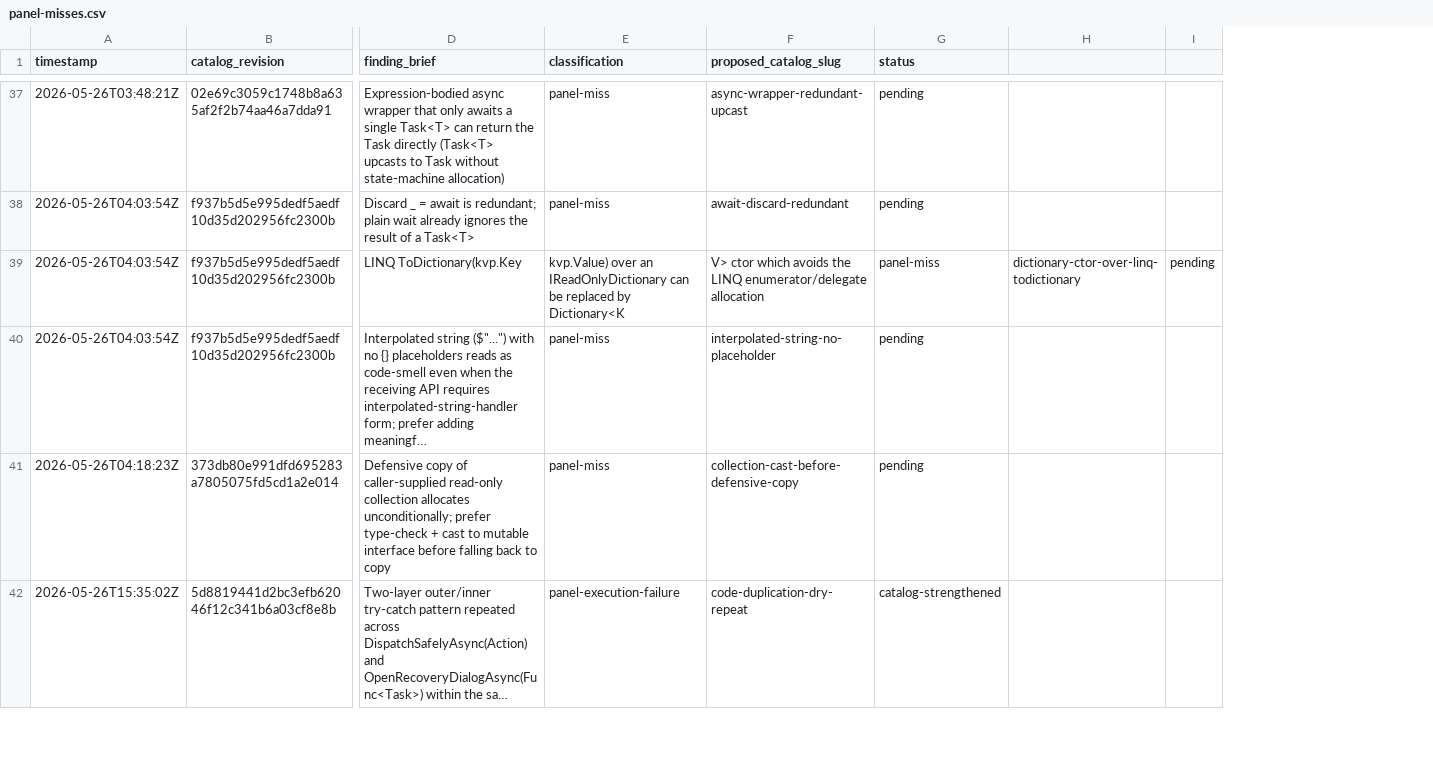
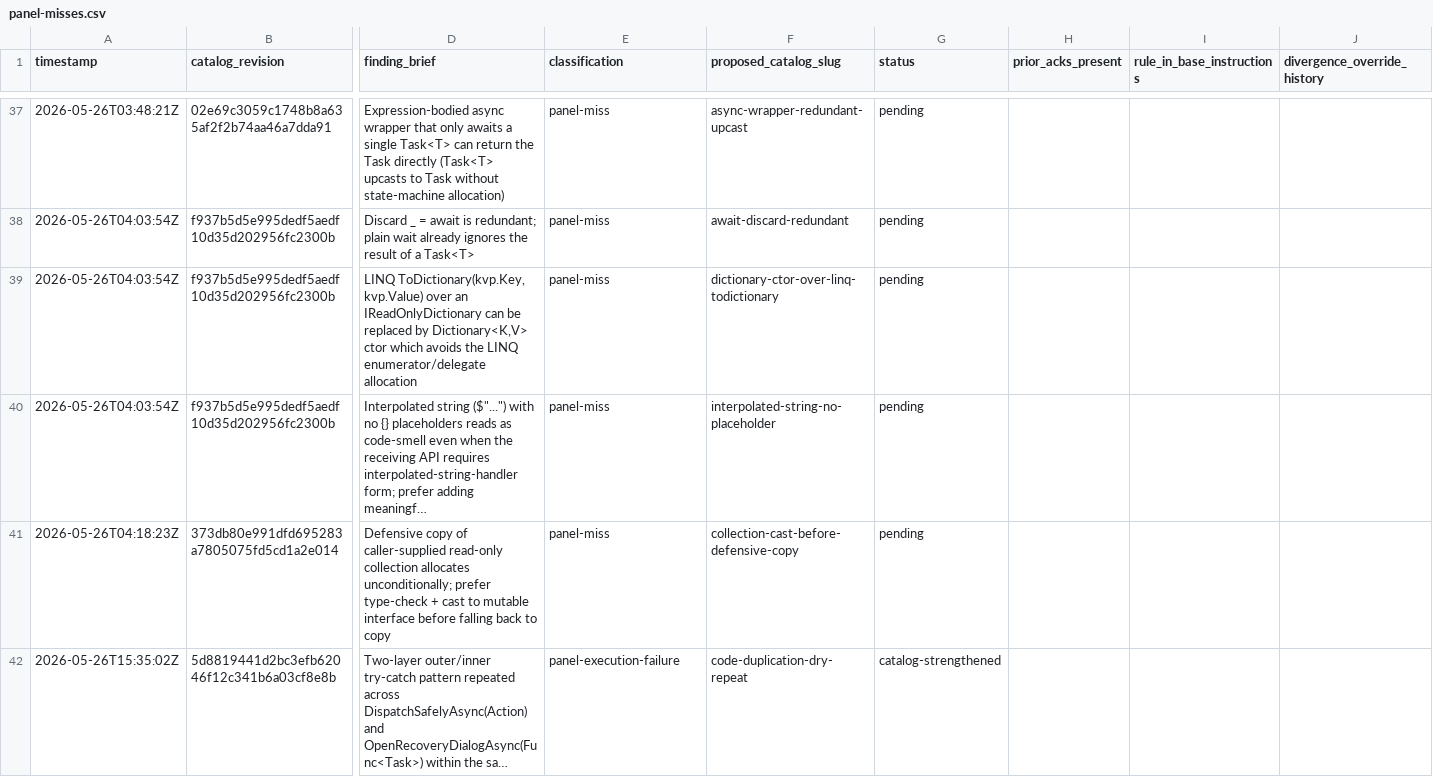
Before and after one commit to jschick04/CopilotInstructions, a CSV file: .github/pr-quality-gate/data/panel-misses.csv, drawn as a sheet; only a part is shown, gaps mark what is left out; long unchanged cells end in …; removed rows and columns are numbered as before the commit, all else as after; the diff covers the shown part only; the diff names each change by its address in the sheet, - before the commit and + after, or states it on an @@ line.

Commit message:
Migrate panel-misses.csv to RFC 4180 + 3 instrumentation columns (Phase B)

```diff
--- a/.github/pr-quality-gate/data/panel-misses.csv
+++ b/.github/pr-quality-gate/data/panel-misses.csv
-column H, row 39: dictionary-ctor-over-linq-todictionary
-column I, row 39: pending
+column H (prior_acks_present), empty
+column I (rule_in_base_instructions), empty
+column J (divergence_override_history), empty
-D39 (finding_brief): LINQ ToDictionary(kvp.Key
+D39 (finding_brief): LINQ ToDictionary(kvp.Key, kvp.Value) over an IReadOnlyDictionary can be replaced by Dictionary<K,V> ctor which avoids the LINQ enumerator/delegate allocation
-E39 (classification): kvp.Value) over an IReadOnlyDictionary can be replaced by Dictionary<K
+E39 (classification): panel-miss
-F39 (proposed_catalog_slug): V> ctor which avoids the LINQ enumerator/delegate allocation
+F39 (proposed_catalog_slug): dictionary-ctor-over-linq-todictionary
-G39 (status): panel-miss
+G39 (status): pending
```
Also changed, not shown: 1 removed row and 24 edited cells elsewhere in this file, 3 other files.
